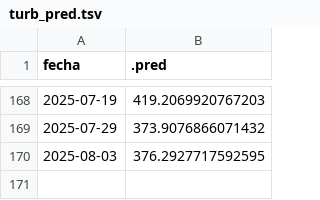
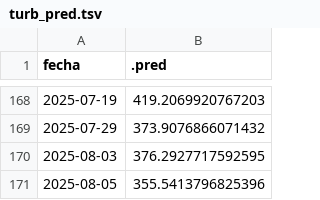
Before and after one commit to vhgauto/sameep, a TSV file: datos/turb_pred.tsv, drawn as a sheet; only a part is shown, gaps mark what is left out; the diff names each change by its address in the sheet, - before the commit and + after, or states it on an @@ line.

```diff
--- a/datos/turb_pred.tsv
+++ b/datos/turb_pred.tsv
+row 171: 2025-08-05 | 355.5413796825396
```
Also changed, not shown: datos/base_de_datos_gis.tsv, datos/datos_nuevos.tsv, 4 other files.
